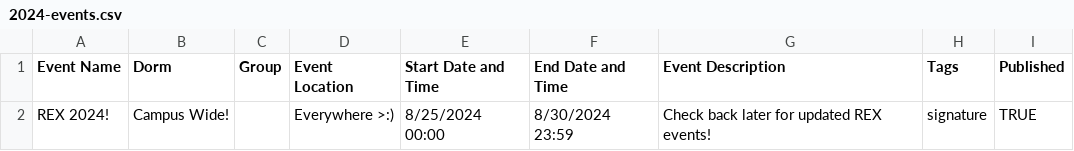
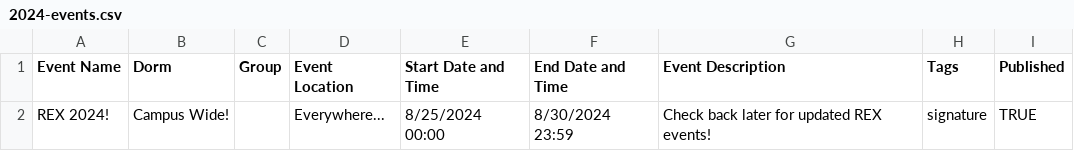
Before and after one commit to mit-dormcon/t-rex, a CSV file: events/2024-events.csv, drawn as a sheet.

Commit message:
Update 2024-events.csv

```diff
--- a/events/2024-events.csv
+++ b/events/2024-events.csv
@@ -1,2 +1,2 @@
 Event Name,Dorm,Group,Event Location,Start Date and Time,End Date and Time,Event Description,Tags,Published
-REX 2024!,Campus Wide!,,Everywhere >:),8/25/2024 00:00,8/30/2024 23:59,Check back later for updated REX events!,"signature",TRUE
+REX 2024!,Campus Wide!,,Everywhere...,8/25/2024 00:00,8/30/2024 23:59,Check back later for updated REX events!,"signature",TRUE
```
